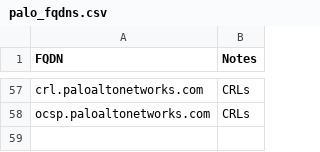
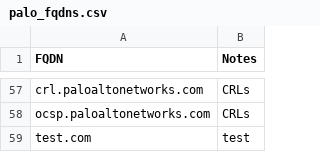
Before and after one commit to jamesholland-uk/playground, a CSV file: palo_fqdns.csv, drawn as a sheet; only a part is shown, gaps mark what is left out.

Commit message:
Update palo_fqdns.csv

```diff
--- a/palo_fqdns.csv
+++ b/palo_fqdns.csv
@@ -58 +58,2 @@ crl.paloaltonetworks.com,CRLs
 ocsp.paloaltonetworks.com,CRLs
+test.com,test
```
